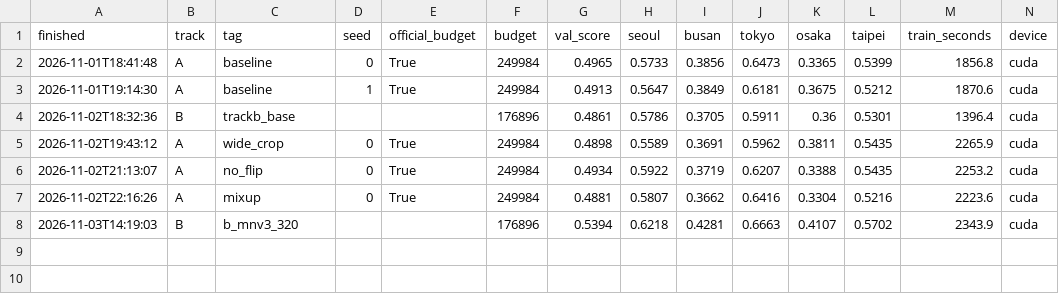
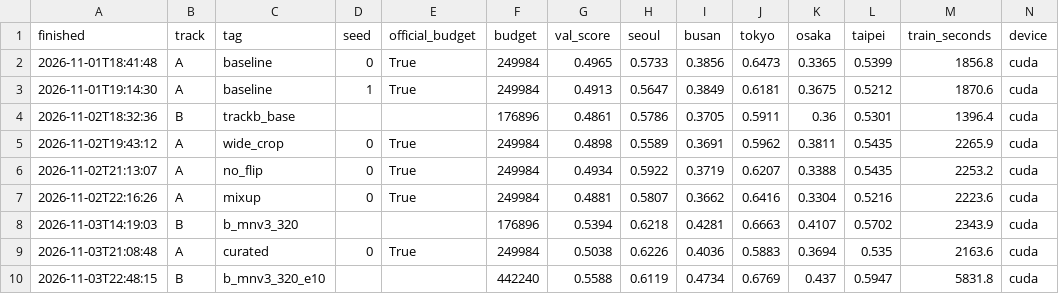
Before and after one commit to hyeonseocha/assignment2, a CSV file: experiments.csv, drawn as a sheet; only a part is shown; rows hold the shown columns only; the diff names each change by its address in the sheet, - before the commit and + after, or states it on an @@ line.

Commit message:
curated and b_mnv3_320_e10: results from Colab

```diff
--- a/experiments.csv
+++ b/experiments.csv
+row 9: 2026-11-03T21:08:48 | A | curated | 0 | True | 249984 | 0.5038 | 0.6226 | 0.4036 | 0.5883 | 0.3694 | 0.535 | 2163.6 | cuda
+row 10: 2026-11-03T22:48:15 | B | b_mnv3_320_e10 |  |  | 442240 | 0.5588 | 0.6119 | 0.4734 | 0.6769 | 0.437 | 0.5947 | 5831.8 | cuda
```
Also changed, not shown: 1 other file.
